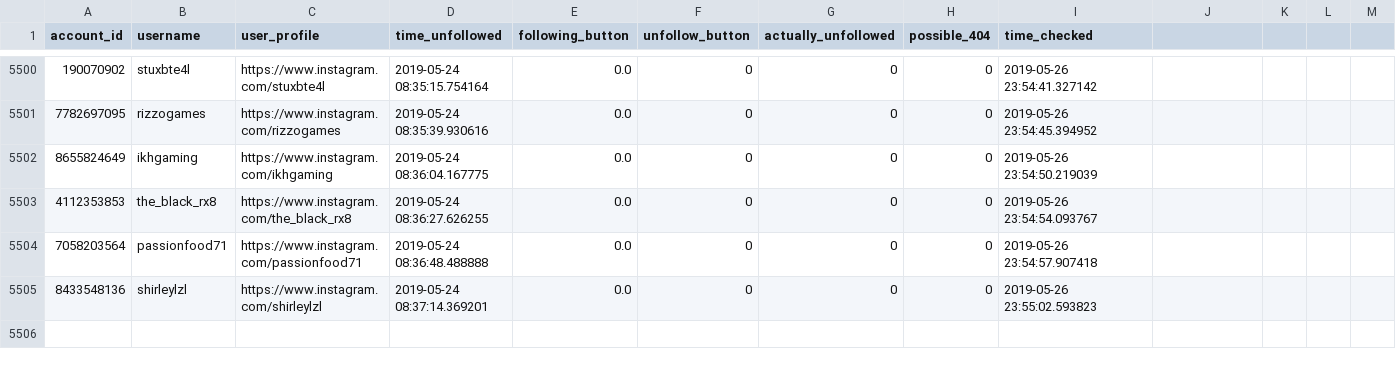
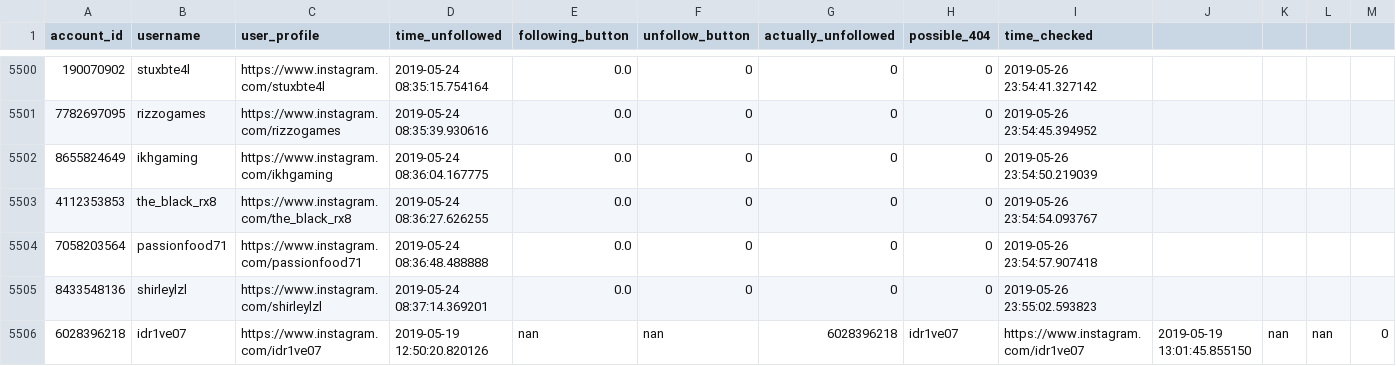
Before and after one commit to gumdropsteve/instagram, a CSV file: data/made/verified_accounts_ttvpa_used_to_follow.csv, drawn as a sheet; only a part is shown, gaps mark what is left out; rows hold the shown columns only; the diff names each change by its address in the sheet, - before the commit and + after, or states it on an @@ line.

Commit message:
on running python infos.py; pandas.errors.ParserError: Error tokenizing data. C error: Expected 9 fields in line 5506, saw 15 ---- line of error was as expected; only ran on few accounts; seems idr1ve07 was measured twice (seems that was only account measured); has 2 datetimes

```diff
--- a/data/made/verified_accounts_ttvpa_used_to_follow.csv
+++ b/data/made/verified_accounts_ttvpa_used_to_follow.csv
+row 5506: 6028396218 | idr1ve07 | https://www.instagram.com/idr1ve07 | 2019-05-19 12:50:20.820126 | nan | nan | 6028396218 | idr1ve07 | https://www.instagram.com/idr1ve07 | 2019-05-19 13:01:45.855150 | nan | nan | 0
```
